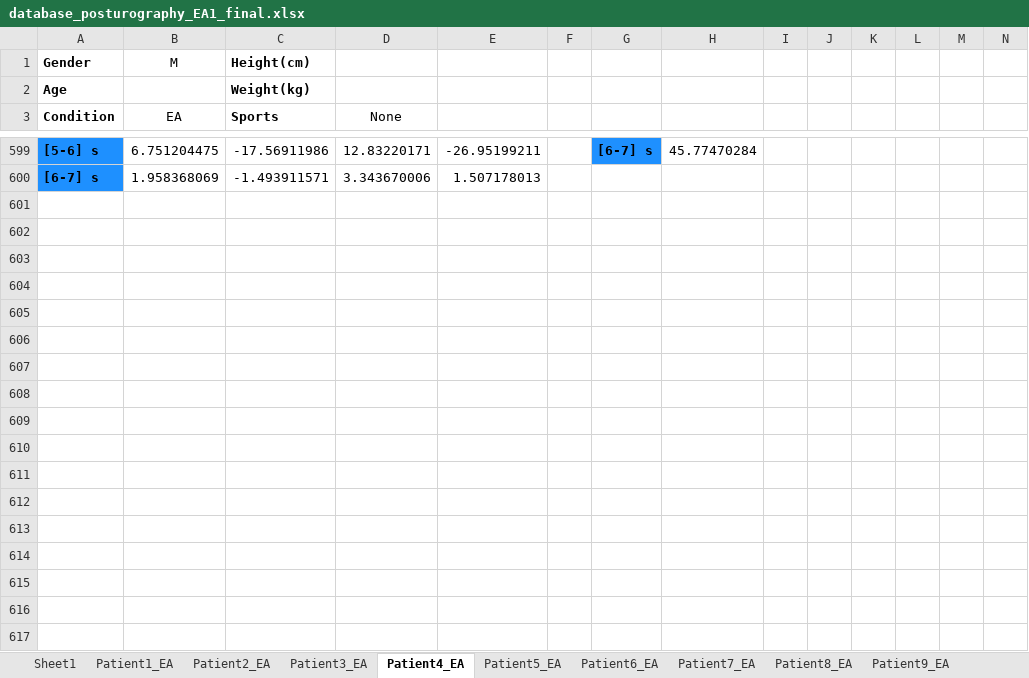
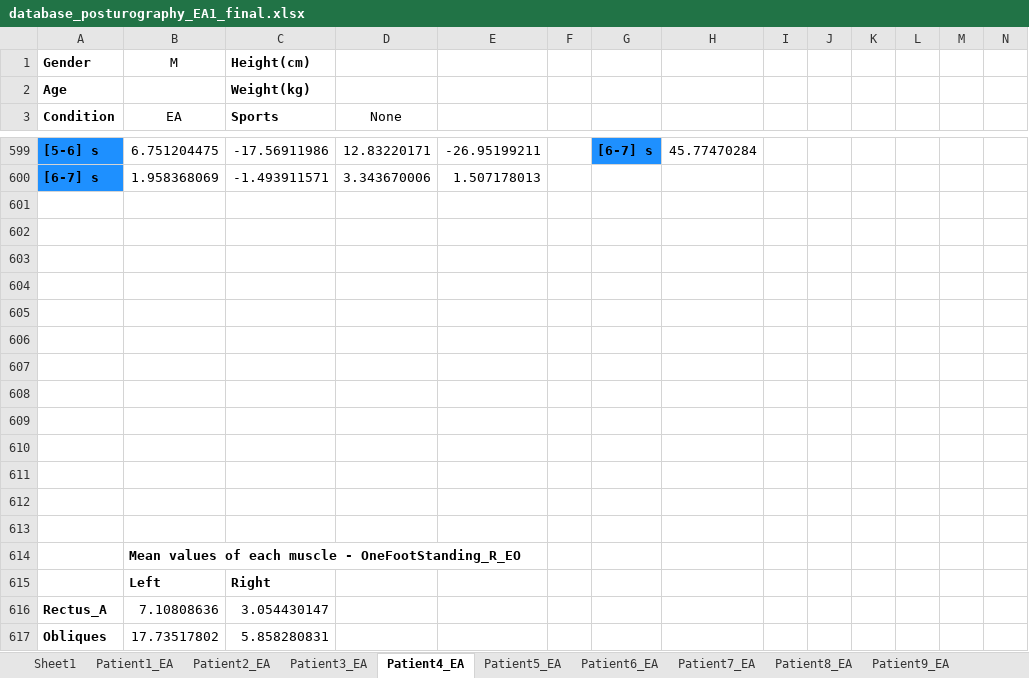
Before and after one commit to DFNOsorio/tonusMuscular, an Excel workbook: Excel_database/database_posturography_EA1_final.xlsx, sheet Patient4_EA, drawn as a sheet; only a part is shown, gaps mark what is left out; values as stored, in another font and other column widths than the file's, no borders; rows hold the shown columns only; the diff covers the shown part only; the diff names each change by its address in the sheet, - before the commit and + after, or states it on an @@ line.

```diff
--- a/Excel_database/database_posturography_EA1_final.xlsx (sheet Patient4_EA)
+++ b/Excel_database/database_posturography_EA1_final.xlsx (sheet Patient4_EA)
+row 601: (empty)
+row 602: (empty)
+row 603: (empty)
+row 604: (empty)
+row 605: (empty)
+row 606: (empty)
+row 607: (empty)
+row 608: (empty)
+row 609: (empty)
+row 610: (empty)
+row 611: (empty)
+row 612: (empty)
+row 613: (empty)
+row 614:  | Mean values of each muscle - OneFootStanding_R_EO
+row 615:  | Left | Right
+row 616: Rectus_A | 7.10808636 | 3.054430147
+row 617: Obliques | 17.73517802 | 5.858280831
```
Also changed, not shown: 122 added rows elsewhere in this sheet, sheet Patient1_EA, sheet Patient9_EA, sheet Patient7_EA, sheet Patient8_EA, sheet Patient6_EA, sheet Patient3_EA, 3 more sheets, Excel_database/database_posturography_over30 _final.xlsx, 13 other files.
